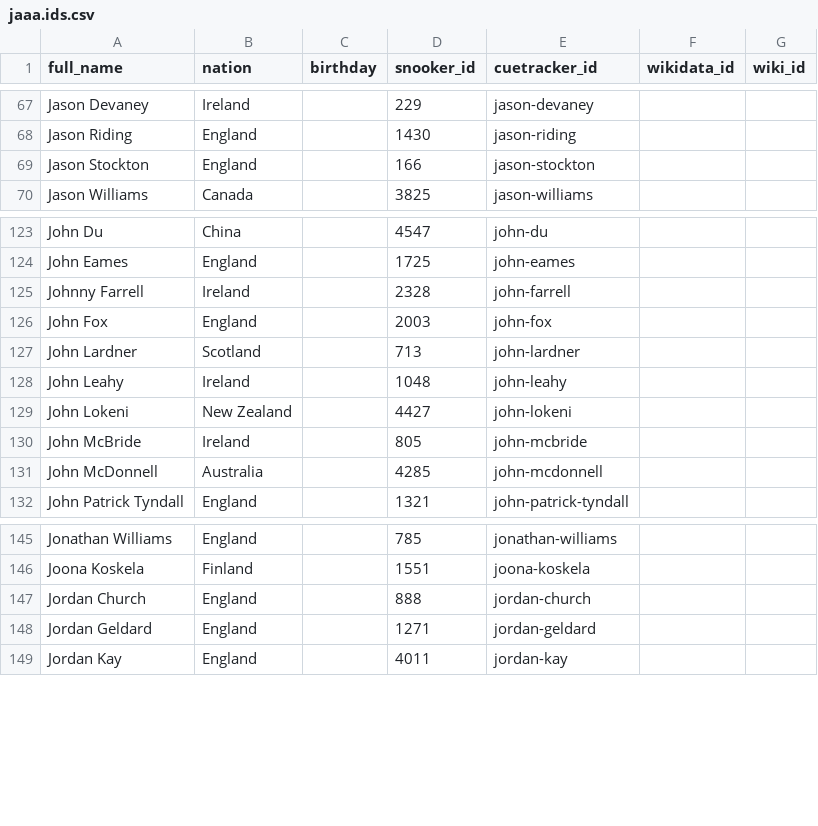
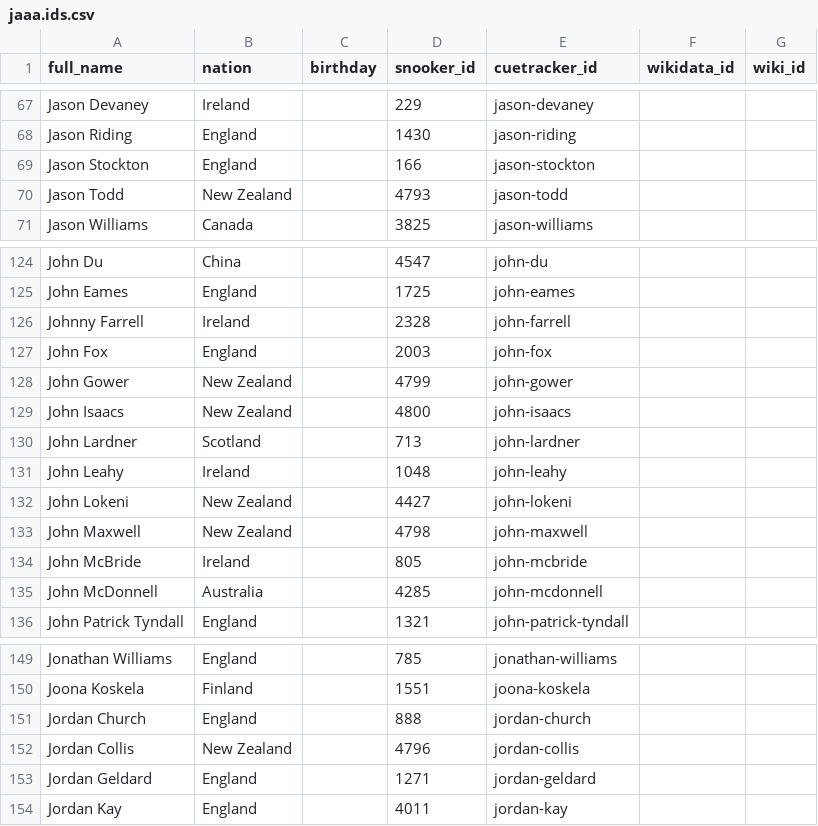
Before and after one commit to dreamerminsk/wiki-langs, a CSV file: players/jaaa.ids.csv, drawn as a sheet; only a part is shown, gaps mark what is left out; the diff names each change by its address in the sheet, - before the commit and + after, or states it on an @@ line.

Commit message:
Update CSV tables

```diff
--- a/players/jaaa.ids.csv
+++ b/players/jaaa.ids.csv
+row 70: Jason Todd | New Zealand |  | 4793 | jason-todd
+row 128: John Gower | New Zealand |  | 4799 | john-gower
+row 129: John Isaacs | New Zealand |  | 4800 | john-isaacs
+row 133: John Maxwell | New Zealand |  | 4798 | john-maxwell
+row 152: Jordan Collis | New Zealand |  | 4796 | jordan-collis
```
Also changed, not shown: players/caaa.ids.csv, players/daaa.ids.csv, 4 other files.
